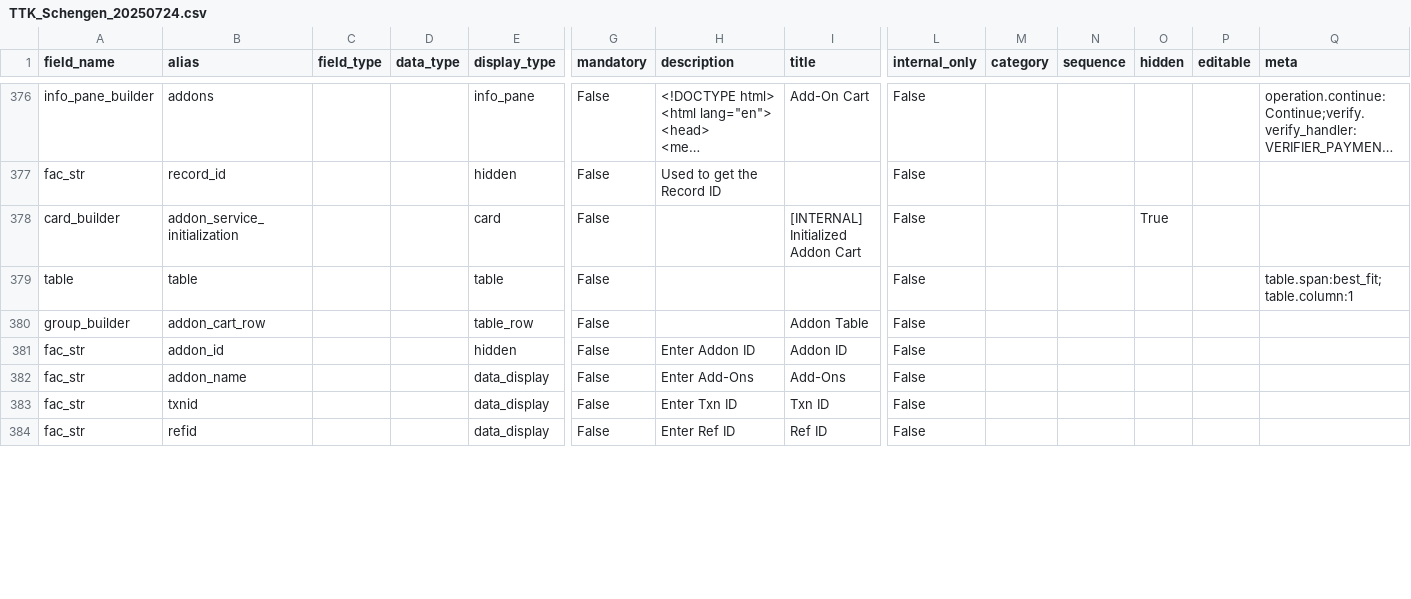
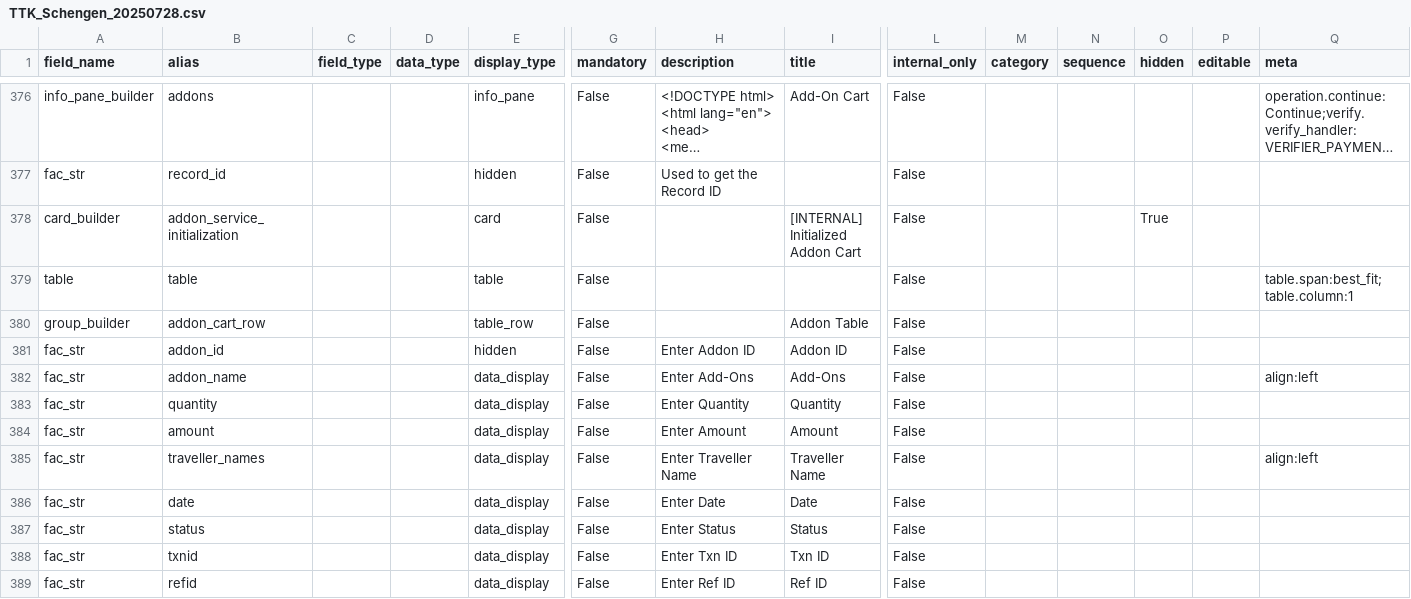
Before and after one commit to lyikadmin/lyik_ttk, a CSV file: deployment_templates/forms/TTK_Schengen_20250728.csv (was deployment_templates/forms/TTK_Schengen_20250724.csv), drawn as a sheet; only a part is shown, gaps mark what is left out; long unchanged cells end in …; rows hold the shown columns only; the diff covers the shown part only; the diff names each change by its address in the sheet, - before the commit and + after, or states it on an @@ line.

Commit message:
New Form and Fields for Payment

```diff
--- a/deployment_templates/forms/TTK_Schengen_20250724.csv
+++ b/deployment_templates/forms/TTK_Schengen_20250728.csv
-Q382 (meta): (empty)
+Q382 (meta): align:left
+row 383: fac_str | quantity |  |  | data_display | False | Enter Quantity | Quantity | False
@@ row 386 moved to row 384: fac_str @@
+row 385: fac_str | traveller_names |  |  | data_display | False | Enter Traveller Name | Traveller Name | False |  |  |  |  | align:left
+row 386: fac_str | date |  |  | data_display | False | Enter Date | Date | False
@@ row 388 moved to row 387: fac_str @@
```
Also changed, not shown: 4 added rows, 2 moved rows and 11 edited cells elsewhere in this file, 1 other file.
